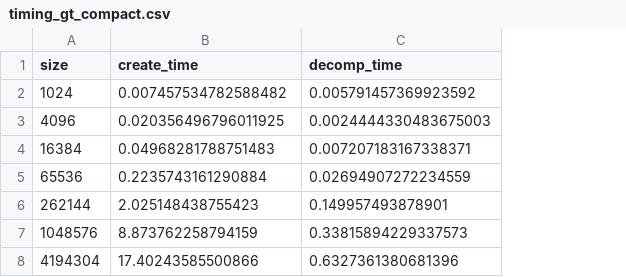
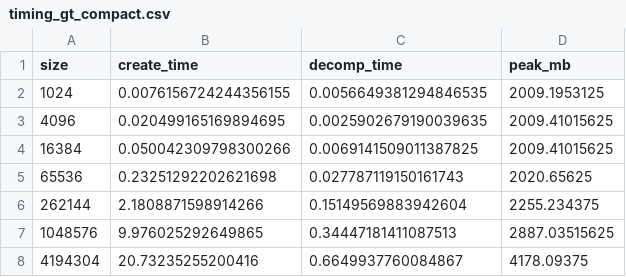
Before and after one commit to IanChenUIUC/icebug-induced-subgraph-view-benchmark, a CSV file: main-gt/timing_gt_compact.csv, drawn as a sheet; the diff names each change by its address in the sheet, - before the commit and + after, or states it on an @@ line.

Commit message:
typo + add memory

```diff
--- a/main-gt/timing_gt_compact.csv
+++ b/main-gt/timing_gt_compact.csv
+column D (peak_mb), rows 2-8: 2009.1953125 | 2009.41015625 | 2009.41015625 | 2020.65625 | 2255.234375 | 2887.03515625 | 4178.09375
-B2 (create_time): 0.007457534782588482
+B2 (create_time): 0.0076156724244356155
-C2 (decomp_time): 0.005791457369923592
+C2 (decomp_time): 0.0056649381294846535
-B3 (create_time): 0.020356496796011925
+B3 (create_time): 0.020499165169894695
-C3 (decomp_time): 0.0024444330483675003
+C3 (decomp_time): 0.0025902679190039635
-B4 (create_time): 0.04968281788751483
+B4 (create_time): 0.050042309798300266
-C4 (decomp_time): 0.007207183167338371
+C4 (decomp_time): 0.0069141509011387825
-B5 (create_time): 0.2235743161290884
+B5 (create_time): 0.23251292202621698
-C5 (decomp_time): 0.02694907272234559
+C5 (decomp_time): 0.027787119150161743
-B6 (create_time): 2.025148438755423
+B6 (create_time): 2.1808871598914266
-C6 (decomp_time): 0.149957493878901
+C6 (decomp_time): 0.15149569883942604
-B7 (create_time): 8.873762258794159
+B7 (create_time): 9.976025292649865
-C7 (decomp_time): 0.33815894229337573
+C7 (decomp_time): 0.34447181411087513
-B8 (create_time): 17.40243585500866
+B8 (create_time): 20.73235255200416
-C8 (decomp_time): 0.6327361380681396
+C8 (decomp_time): 0.6649937760084867
```
Also changed, not shown: main-gt/timing_gt.csv, main-gt/timing_view.csv, 10 other files.
